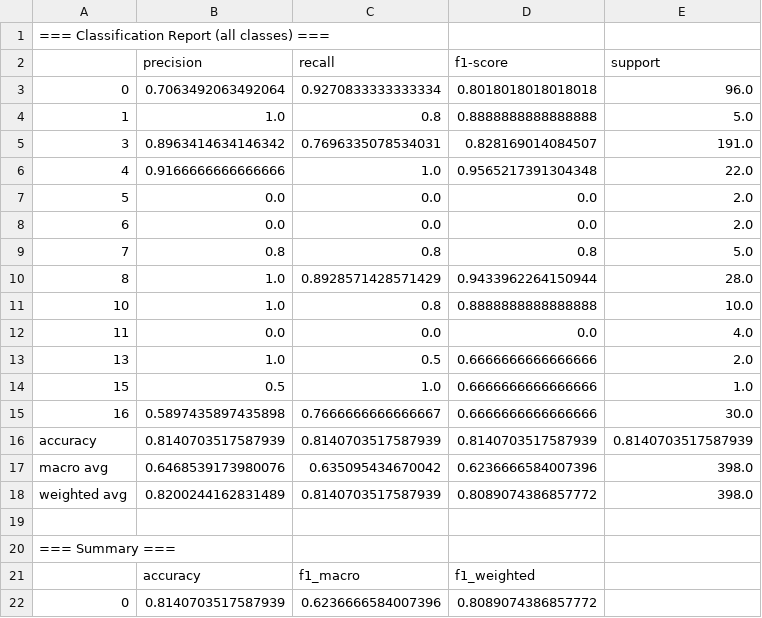
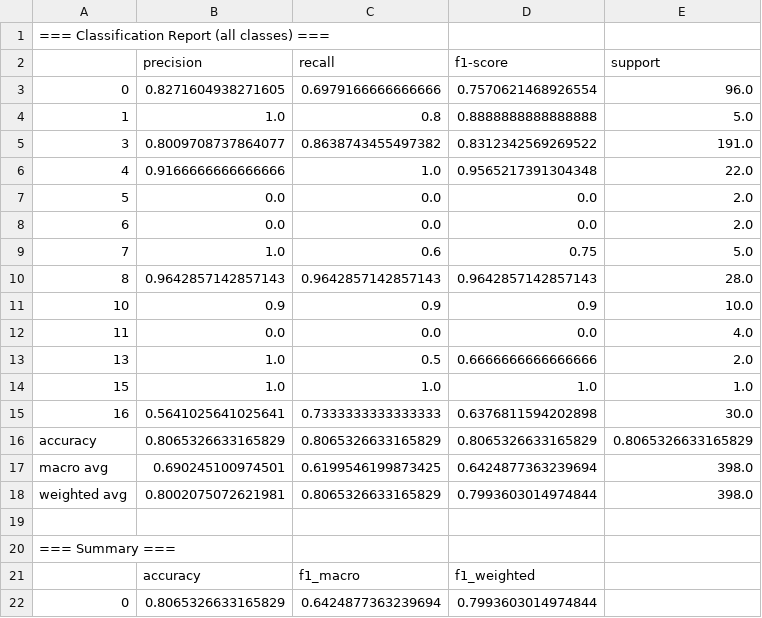
Before and after one commit to MagGoldi/NLP_Text-Routing, a CSV file: data/visualizations/rubert/metrics.csv, drawn as a sheet.

Commit message:
Backend, API module and rubert metrics (model weights excluded)

```diff
--- a/data/visualizations/rubert/metrics.csv
+++ b/data/visualizations/rubert/metrics.csv
@@ -2,5 +2,5 @@
 ,precision,recall,f1-score,support
-0,0.7063492063492064,0.9270833333333334,0.8018018018018018,96.0
+0,0.8271604938271605,0.6979166666666666,0.7570621468926554,96.0
 1,1.0,0.8,0.8888888888888888,5.0
-3,0.8963414634146342,0.7696335078534031,0.828169014084507,191.0
+3,0.8009708737864077,0.8638743455497382,0.8312342569269522,191.0
 4,0.9166666666666666,1.0,0.9565217391304348,22.0
@@ -8,12 +8,12 @@
 6,0.0,0.0,0.0,2.0
-7,0.8,0.8,0.8,5.0
-8,1.0,0.8928571428571429,0.9433962264150944,28.0
-10,1.0,0.8,0.8888888888888888,10.0
+7,1.0,0.6,0.75,5.0
+8,0.9642857142857143,0.9642857142857143,0.9642857142857143,28.0
+10,0.9,0.9,0.9,10.0
 11,0.0,0.0,0.0,4.0
 13,1.0,0.5,0.6666666666666666,2.0
-15,0.5,1.0,0.6666666666666666,1.0
-16,0.5897435897435898,0.7666666666666667,0.6666666666666666,30.0
-accuracy,0.8140703517587939,0.8140703517587939,0.8140703517587939,0.8140703517587939
-macro avg,0.6468539173980076,0.635095434670042,0.6236666584007396,398.0
-weighted avg,0.8200244162831489,0.8140703517587939,0.8089074386857772,398.0
+15,1.0,1.0,1.0,1.0
+16,0.5641025641025641,0.7333333333333333,0.6376811594202898,30.0
+accuracy,0.8065326633165829,0.8065326633165829,0.8065326633165829,0.8065326633165829
+macro avg,0.690245100974501,0.6199546199873425,0.6424877363239694,398.0
+weighted avg,0.8002075072621981,0.8065326633165829,0.7993603014974844,398.0
 
@@ -21,2 +21,2 @@ weighted avg,0.8200244162831489,0.8140703517587939,0.8089074386857772,398.0
 ,accuracy,f1_macro,f1_weighted
-0,0.8140703517587939,0.6236666584007396,0.8089074386857772
+0,0.8065326633165829,0.6424877363239694,0.7993603014974844
```
Also changed, not shown: data/run_log.csv, 19 other files.
